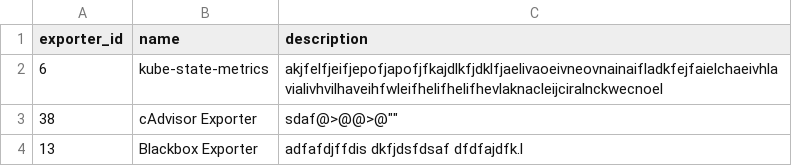
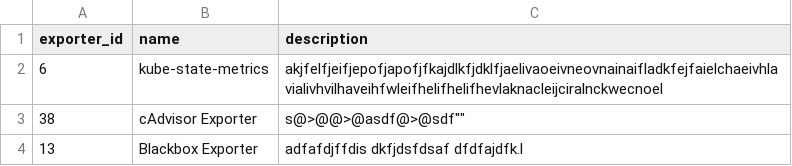
Before and after one commit to Exporterhubv5/exporterhub.io, a CSV file: contents/exporter_description.csv, drawn as a sheet.

Commit message:
cAdvisor Exporter description update

```diff
--- a/contents/exporter_description.csv
+++ b/contents/exporter_description.csv
@@ -2,3 +2,3 @@
 "6","kube-state-metrics","akjfelfjeifjepofjapofjfkajdlkfjdklfjaelivaoeivneovnainaifladkfejfaielchaeivhlavialivhvilhaveihfwleifhelifhelifhevlaknacleijciralnckwecnoel"
-"38","cAdvisor Exporter",""sdaf@>@@>@""
+"38","cAdvisor Exporter",""s@>@@>@asdf@>@sdf""
 "13","Blackbox Exporter","adfafdjffdis dkfjdsfdsaf  dfdfajdfk.l"
```
